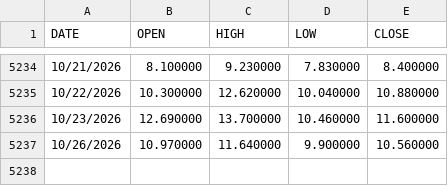
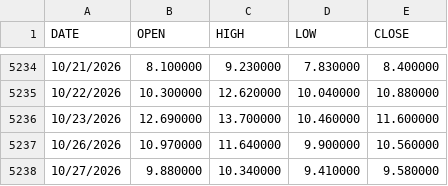
Before and after one commit to lonb3k/dispersion, a CSV file: data/cboe_COR1M.csv, drawn as a sheet; only a part is shown, gaps mark what is left out; the diff names each change by its address in the sheet, - before the commit and + after, or states it on an @@ line.

```diff
--- a/data/cboe_COR1M.csv
+++ b/data/cboe_COR1M.csv
+row 5238: 10/27/2026 | 9.880000 | 10.340000 | 9.410000 | 9.580000
```
Also changed, not shown: data/cboe_COR3M.csv, data/cboe_VIX.csv, 3 other files.
